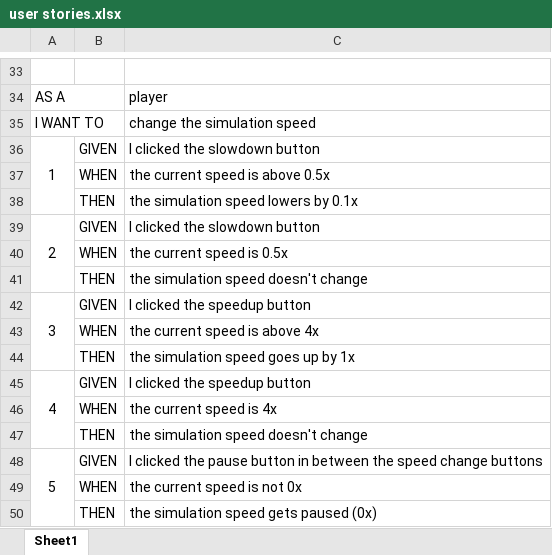
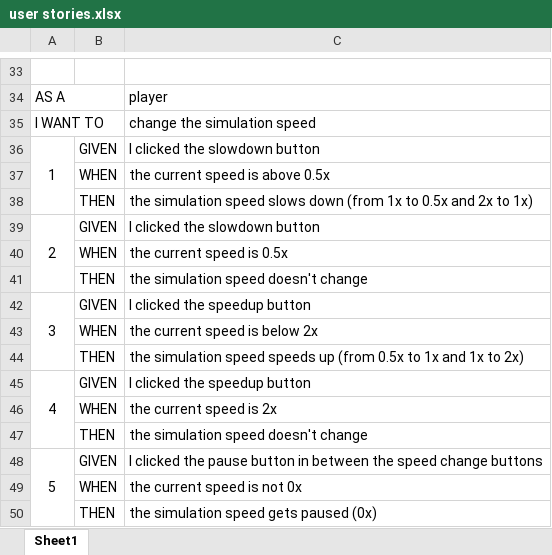
Before and after one commit to KPGabor1999/Tiny-Theme-Park-Tycoon, an Excel workbook: documentation/user stories.xlsx, sheet Sheet1, drawn as a sheet; only a part is shown, gaps mark what is left out; values as stored, in another font and other column widths than the file's, no borders; the diff covers the shown part only; the diff names each change by its address in the sheet, - before the commit and + after, or states it on an @@ line.

Commit message:
doc: Adjusted user stories of speed and added pavement to UML

```diff
--- a/documentation/user stories.xlsx (sheet Sheet1)
+++ b/documentation/user stories.xlsx (sheet Sheet1)
-C38: …simulation speed lowers by 0.1x
+C38: …simulation speed slows down (from 1x to 0.5x and 2x to 1x)
-C43: the current speed is above 4x
+C43: the current speed is below 2x
-C44: …simulation speed goes up by 1x
+C44: …simulation speed speeds up (from 0.5x to 1x and 1x to 2x)
-C46: the current speed is 4x
+C46: the current speed is 2x
```
Also changed, not shown: 10 edited cells elsewhere in this sheet, 2 other files.
